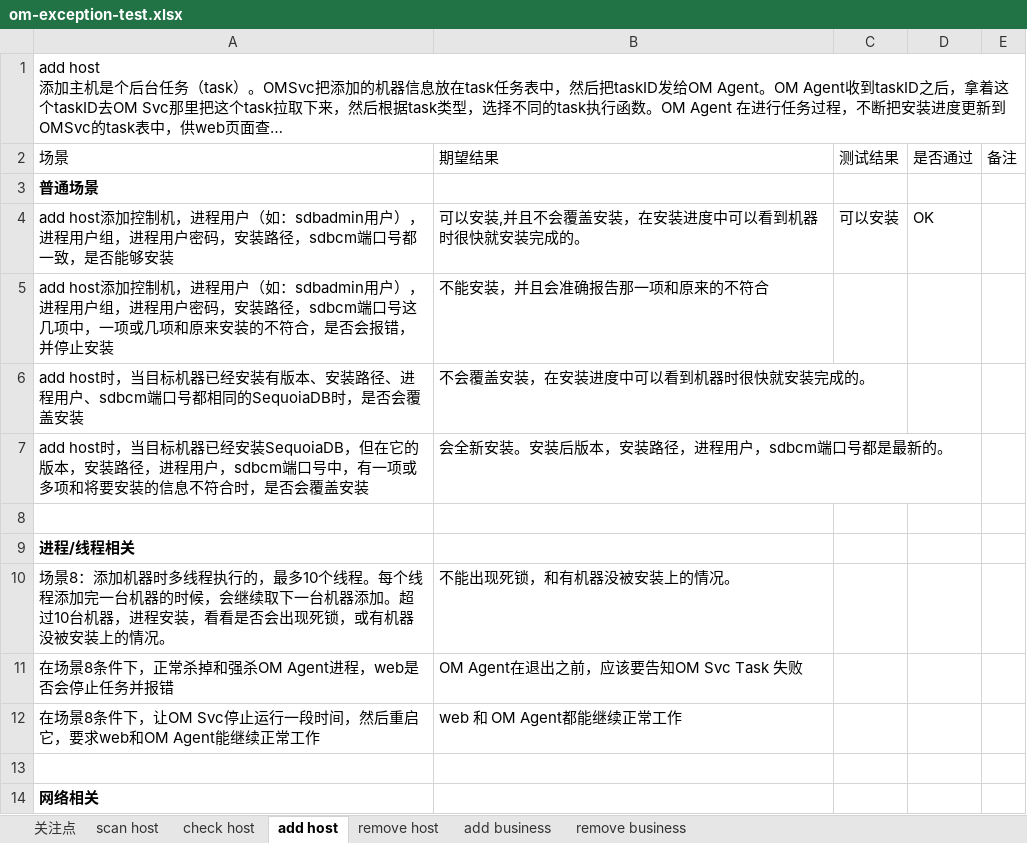
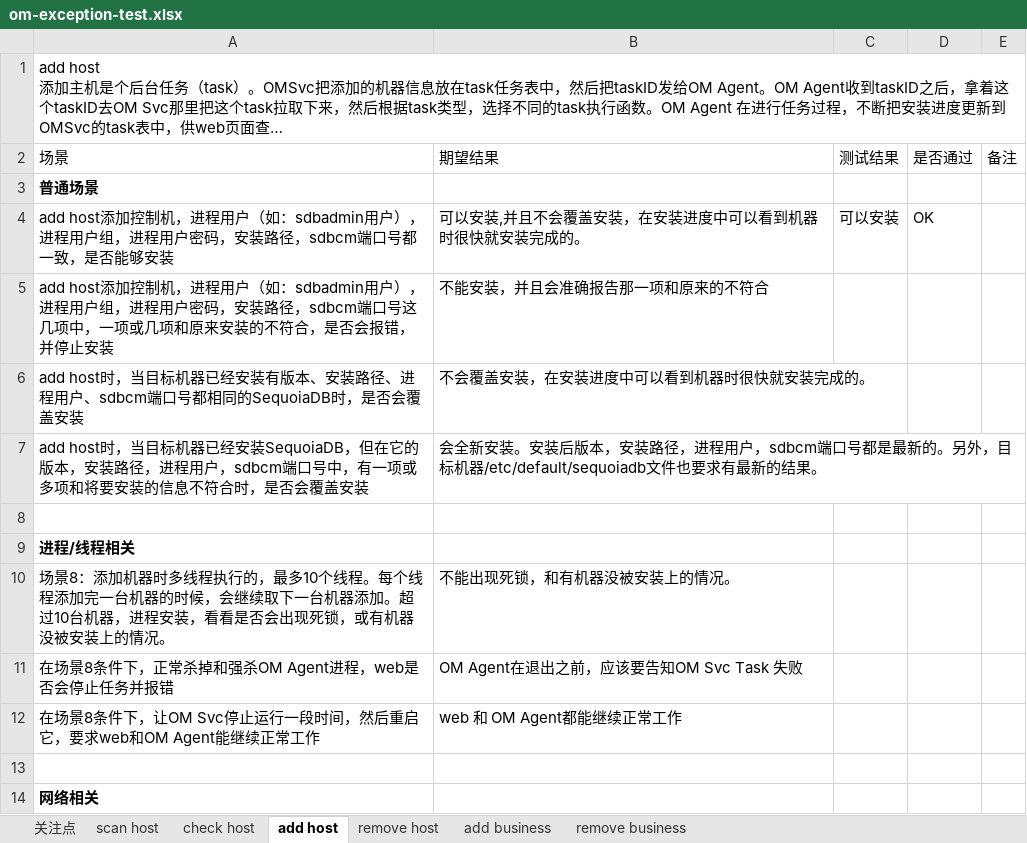
Before and after one commit to Vivian-hihi/SequoiaDB, an Excel workbook: internal_doc/05.测试设计/OM/om-exception-test.xlsx, sheet add host, drawn as a sheet; only a part is shown; long unchanged cells end in …; values as stored, in another font and other column widths than the file's, no borders; the diff names each change by its address in the sheet, - before the commit and + after, or states it on an @@ line.

Commit message:
git-svn-id: http://192.168.20.11/sequoiadb/trunk@17677 6121f079-4a18-41d3-8c30-8870a322f2c2

```diff
--- a/internal_doc/05.测试设计/OM/om-exception-test.xlsx (sheet add host)
+++ b/internal_doc/05.测试设计/OM/om-exception-test.xlsx (sheet add host)
-B7: …最新的。
+B7: …最新的。另外，目标机器/etc/default/sequoiadb文件也要求有最新的结果。
```
